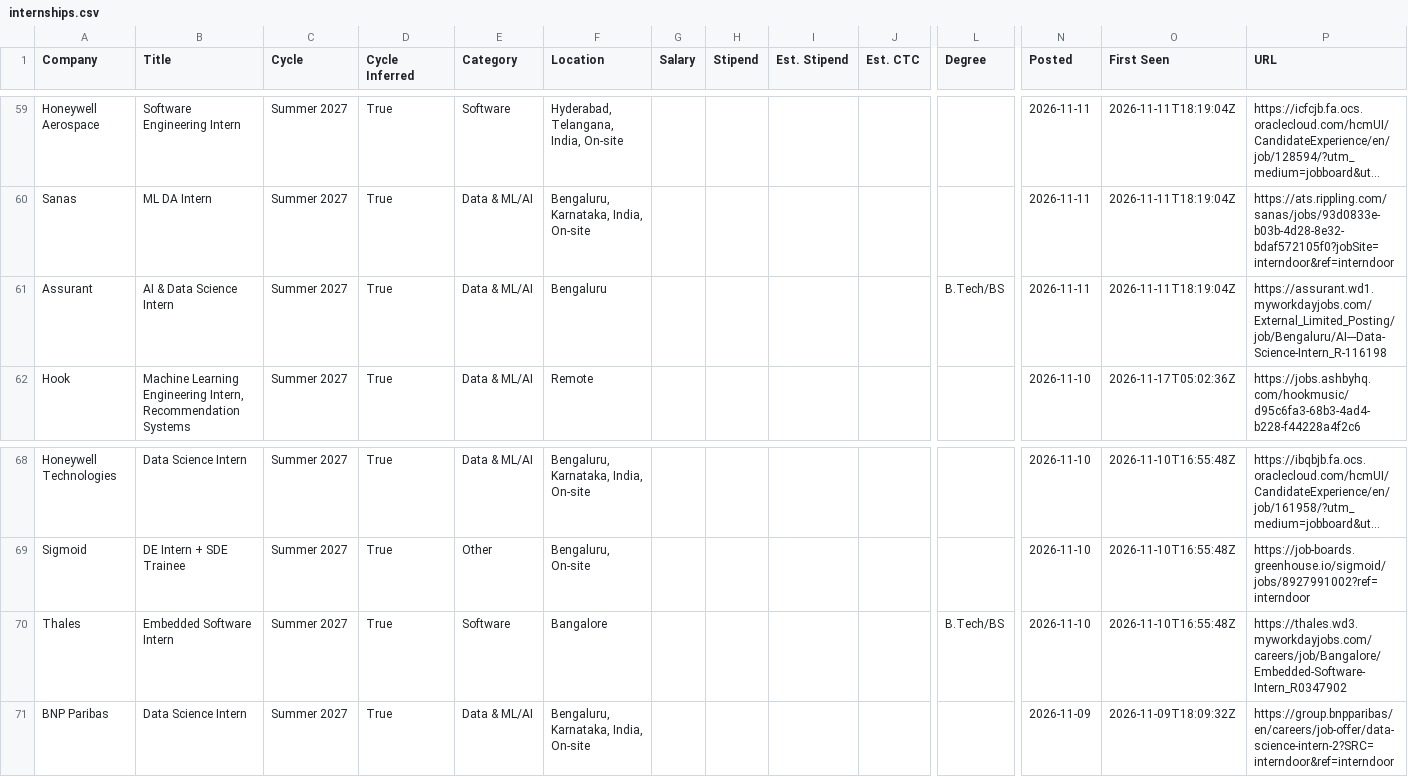
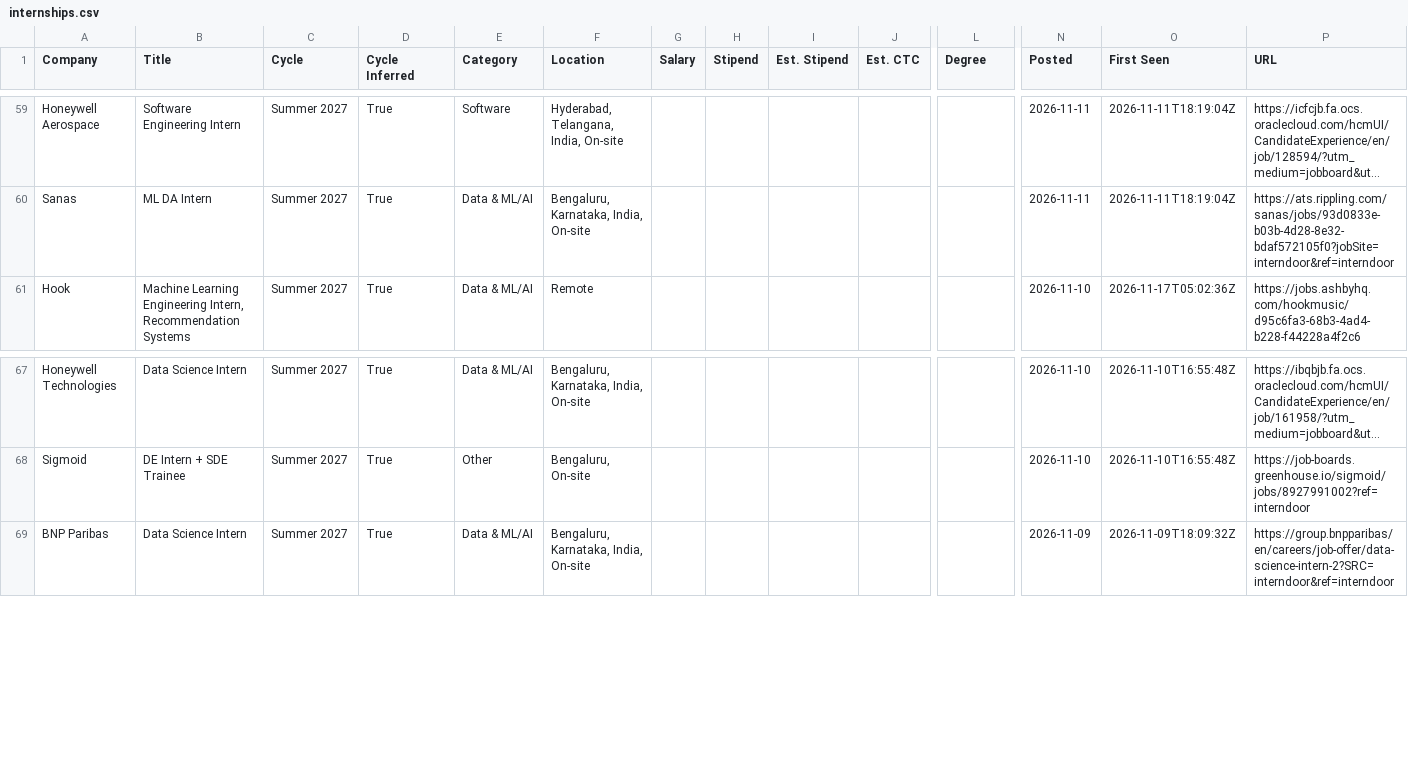
Before and after one commit to lcs2024016-arch/intern-work, a CSV file: data/internships.csv, drawn as a sheet; only a part is shown, gaps mark what is left out; long unchanged cells end in …; rows hold the shown columns only; the diff names each change by its address in the sheet, - before the commit and + after, or states it on an @@ line.

Commit message:
chore: update internships (2026-11-21 07:57 UTC)

```diff
--- a/data/internships.csv
+++ b/data/internships.csv
-row 61: Assurant | AI & Data Science Intern | Summer 2027 | True | Data & ML/AI | Bengaluru |  |  |  |  | B.Tech/BS | 2026-11-11 | 2026-11-11T18:19:04Z | https://assurant.wd1.myworkdayjobs.com/External_Limited_Posting/job/Bengaluru/AI---Data-Science-Intern_R-116198
-row 70: Thales | Embedded Software Intern | Summer 2027 | True | Software | Bangalore |  |  |  |  | B.Tech/BS | 2026-11-10 | 2026-11-10T16:55:48Z | https://thales.wd3.myworkdayjobs.com/careers/job/Bangalore/Embedded-Software-Intern_R0347902
```
Also changed, not shown: 10 other files.
